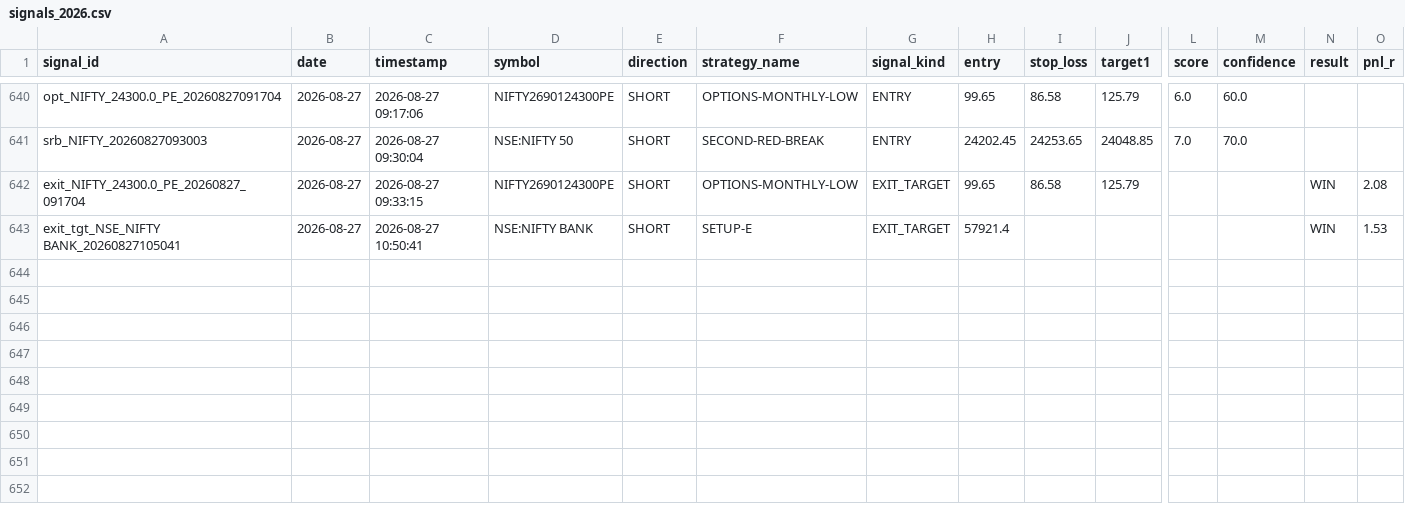
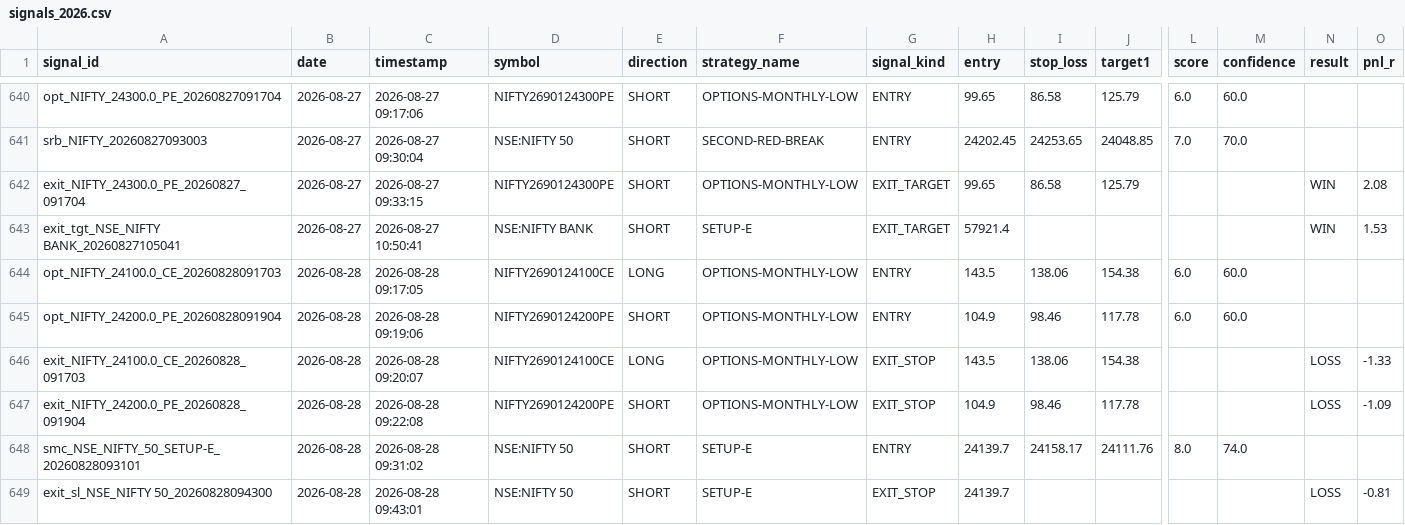
Before and after one commit to Gauravsingh257/stocks-with-gaurav, a CSV file: signal_history/signals_2026.csv, drawn as a sheet; only a part is shown, gaps mark what is left out; rows hold the shown columns only; the diff names each change by its address in the sheet, - before the commit and + after, or states it on an @@ line.

```diff
--- a/signal_history/signals_2026.csv
+++ b/signal_history/signals_2026.csv
+row 644: opt_NIFTY_24100.0_CE_20260828091703 | 2026-08-28 | 2026-08-28 09:17:05 | NIFTY2690124100CE | LONG | OPTIONS-MONTHLY-LOW | ENTRY | 143.5 | 138.06 | 154.38 | 6.0 | 60.0
+row 645: opt_NIFTY_24200.0_PE_20260828091904 | 2026-08-28 | 2026-08-28 09:19:06 | NIFTY2690124200PE | SHORT | OPTIONS-MONTHLY-LOW | ENTRY | 104.9 | 98.46 | 117.78 | 6.0 | 60.0
+row 646: exit_NIFTY_24100.0_CE_20260828_091703 | 2026-08-28 | 2026-08-28 09:20:07 | NIFTY2690124100CE | LONG | OPTIONS-MONTHLY-LOW | EXIT_STOP | 143.5 | 138.06 | 154.38 |  |  | LOSS | -1.33
+row 647: exit_NIFTY_24200.0_PE_20260828_091904 | 2026-08-28 | 2026-08-28 09:22:08 | NIFTY2690124200PE | SHORT | OPTIONS-MONTHLY-LOW | EXIT_STOP | 104.9 | 98.46 | 117.78 |  |  | LOSS | -1.09
+row 648: smc_NSE_NIFTY_50_SETUP-E_20260828093101 | 2026-08-28 | 2026-08-28 09:31:02 | NSE:NIFTY 50 | SHORT | SETUP-E | ENTRY | 24139.7 | 24158.17 | 24111.76 | 8.0 | 74.0
+row 649: exit_sl_NSE_NIFTY 50_20260828094300 | 2026-08-28 | 2026-08-28 09:43:01 | NSE:NIFTY 50 | SHORT | SETUP-E | EXIT_STOP | 24139.7 |  |  |  |  | LOSS | -0.81
```
